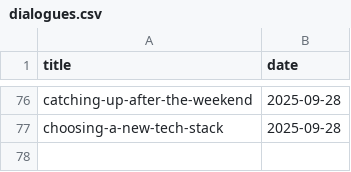
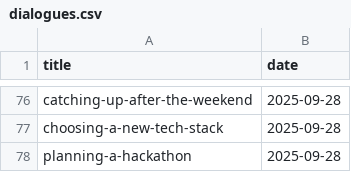
Before and after one commit to muhfaris/english-vocabulary, a CSV file: dialogues.csv, drawn as a sheet; only a part is shown, gaps mark what is left out.

```diff
--- a/dialogues.csv
+++ b/dialogues.csv
@@ -77 +77,2 @@ catching-up-after-the-weekend,2025-09-28
 choosing-a-new-tech-stack,2025-09-28
+planning-a-hackathon,2025-09-28
```
Also changed, not shown: 1 other file.
